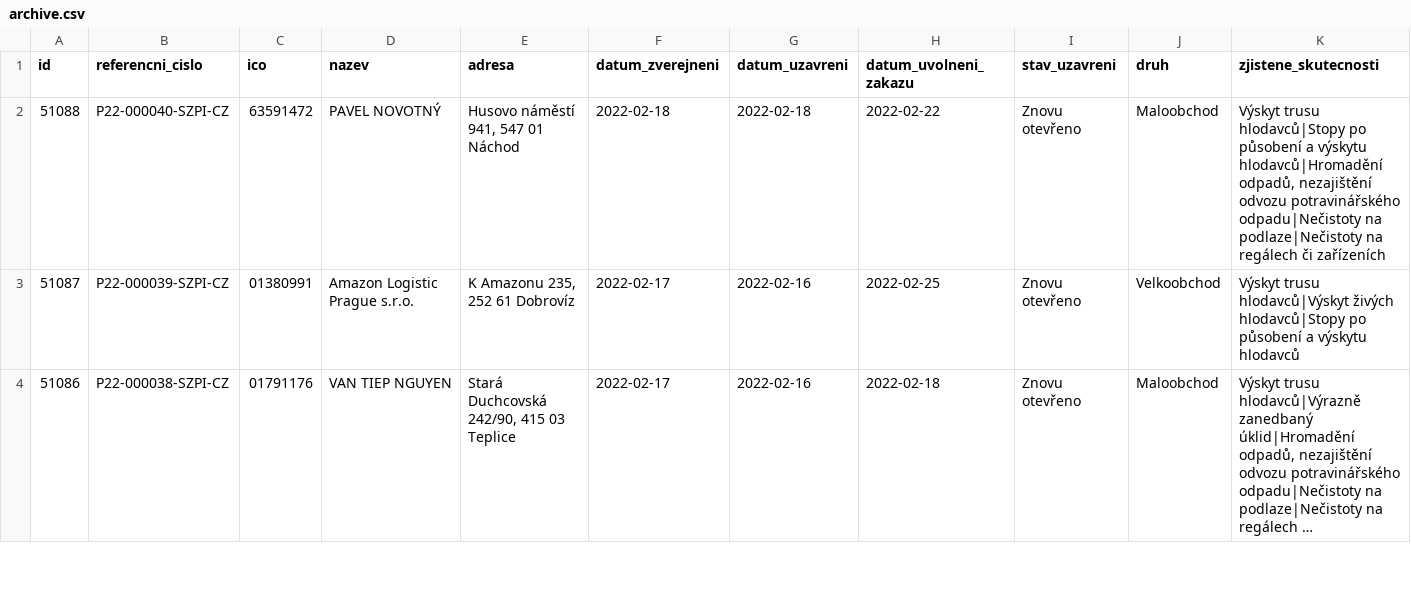
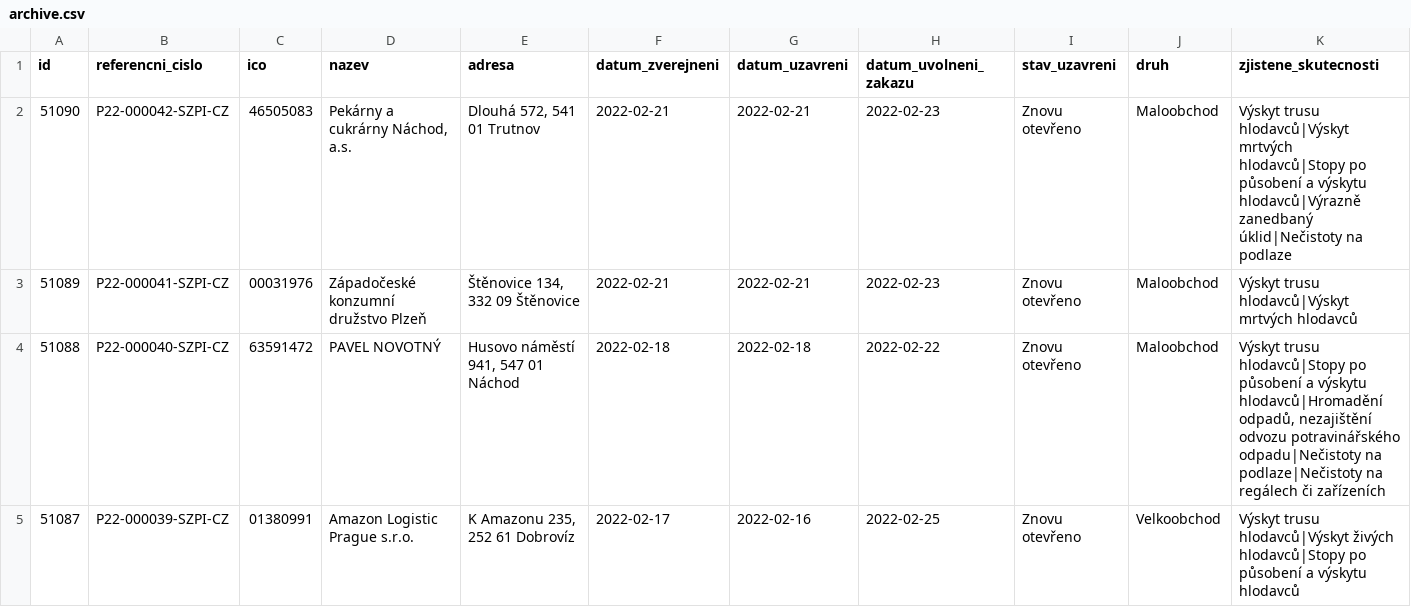
Before and after one commit to jandolezal/potraviny, a CSV file: data/archive.csv, drawn as a sheet; only a part is shown; the shorter side is filled out with more unchanged rows; long unchanged cells end in ….

```diff
--- a/data/archive.csv
+++ b/data/archive.csv
@@ -1,2 +1,4 @@
 id,referencni_cislo,ico,nazev,adresa,datum_zverejneni,datum_uzavreni,datum_uvolneni_zakazu,stav_uzavreni,druh,zjistene_skutecnosti
+51090,P22-000042-SZPI-CZ,46505083,"Pekárny a cukrárny Náchod, a.s.","Dlouhá 572, 541 01 Trutnov",2022-02-21,2022-02-21,2022-02-23,Znovu otevřeno,Maloobchod,Výskyt trusu hlodavců|Výskyt mrtvých hlodavců|Stopy po působení a výskytu hlodavců|Výrazně zanedbaný úklid|Nečistoty na podlaze
+51089,P22-000041-SZPI-CZ,00031976,Západočeské konzumní družstvo Plzeň,"Štěnovice 134, 332 09 Štěnovice",2022-02-21,2022-02-21,2022-02-23,Znovu otevřeno,Maloobchod,Výskyt trusu hlodavců|Výskyt mrtvých hlodavců
 51088,P22-000040-SZPI-CZ,63591472,PAVEL NOVOTNÝ,"Husovo náměstí 941, 547 01 Náchod",2022-02-18,2022-02-18,2022-02-22,Znovu otevřeno,Maloobchod,"Výskyt trusu hlodavců|Stopy po působení a výskytu hlodavců|Hromadění odpadů, nezajištění odvozu potravinářského odpadu|Nečistoty na podlaze|Nečistoty na regálech či zařízeních"
```
Also changed, not shown: data/actual.csv.
